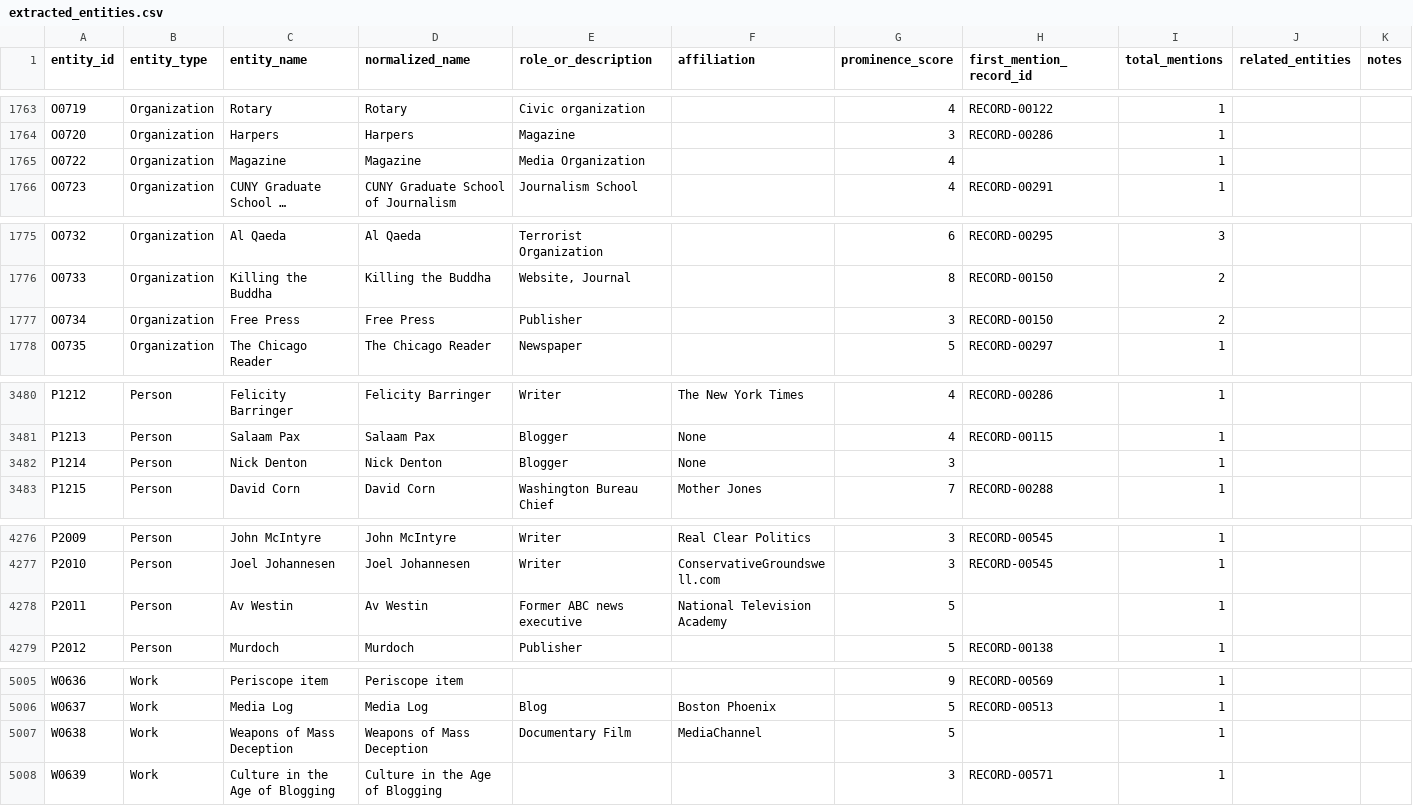
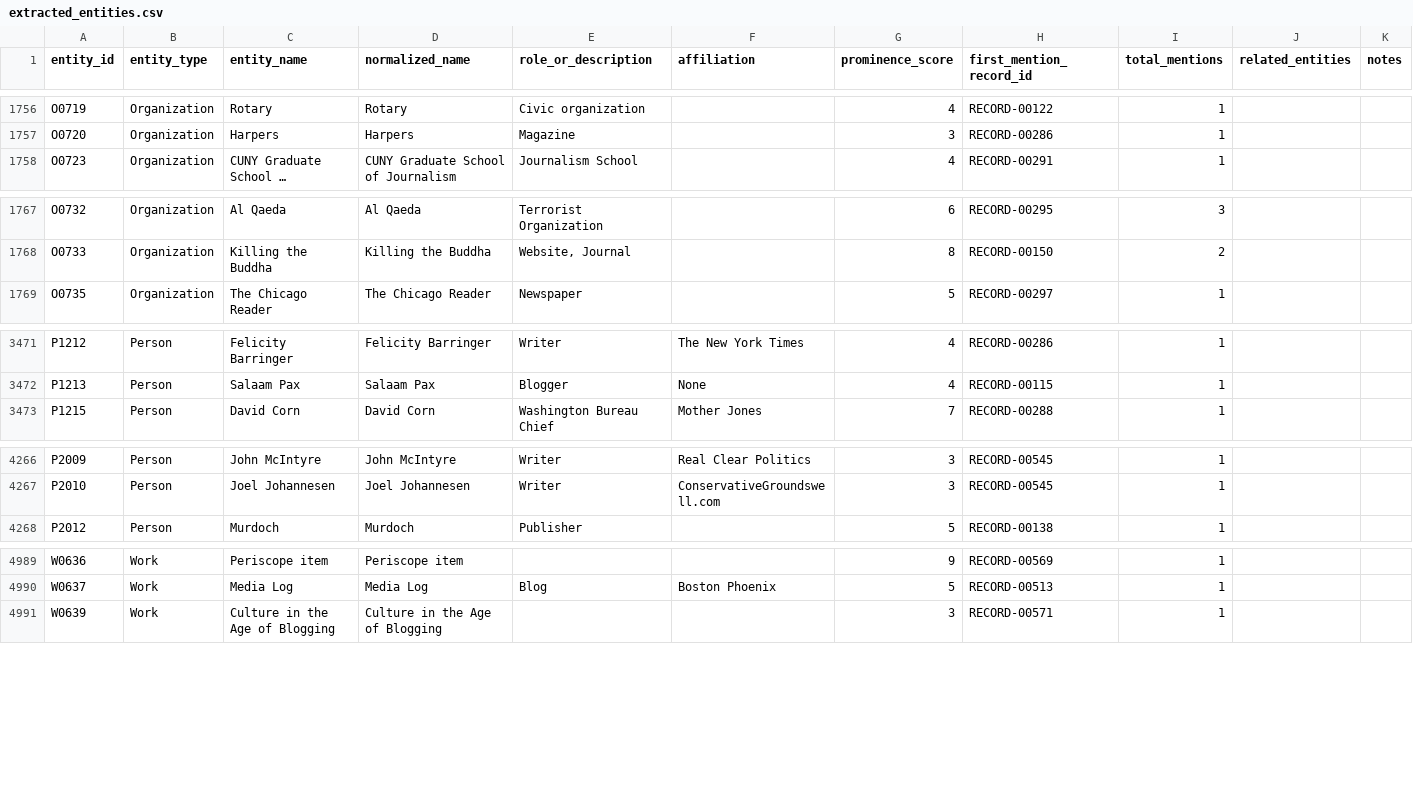
Before and after one commit to jamditis/rosen-frontend, a CSV file: data/extracted_entities.csv, drawn as a sheet; only a part is shown, gaps mark what is left out; long unchanged cells end in …; the diff covers the shown part only; the diff names each change by its address in the sheet, - before the commit and + after, or states it on an @@ line.

```diff
--- a/data/extracted_entities.csv
+++ b/data/extracted_entities.csv
-row 1765: O0722 | Organization | Magazine | Magazine | Media Organization |  | 4 |  | 1
-row 1777: O0734 | Organization | Free Press | Free Press | Publisher |  | 3 | RECORD-00150 | 2
-row 3482: P1214 | Person | Nick Denton | Nick Denton | Blogger | None | 3 |  | 1
-row 4278: P2011 | Person | Av Westin | Av Westin | Former ABC news executive | National Television Academy | 5 |  | 1
-row 5007: W0638 | Work | Weapons of Mass Deception | Weapons of Mass Deception | Documentary Film | MediaChannel | 5 |  | 1
```
Also changed, not shown: 14 removed rows and 2 edited cells elsewhere in this file, 26 other files.
